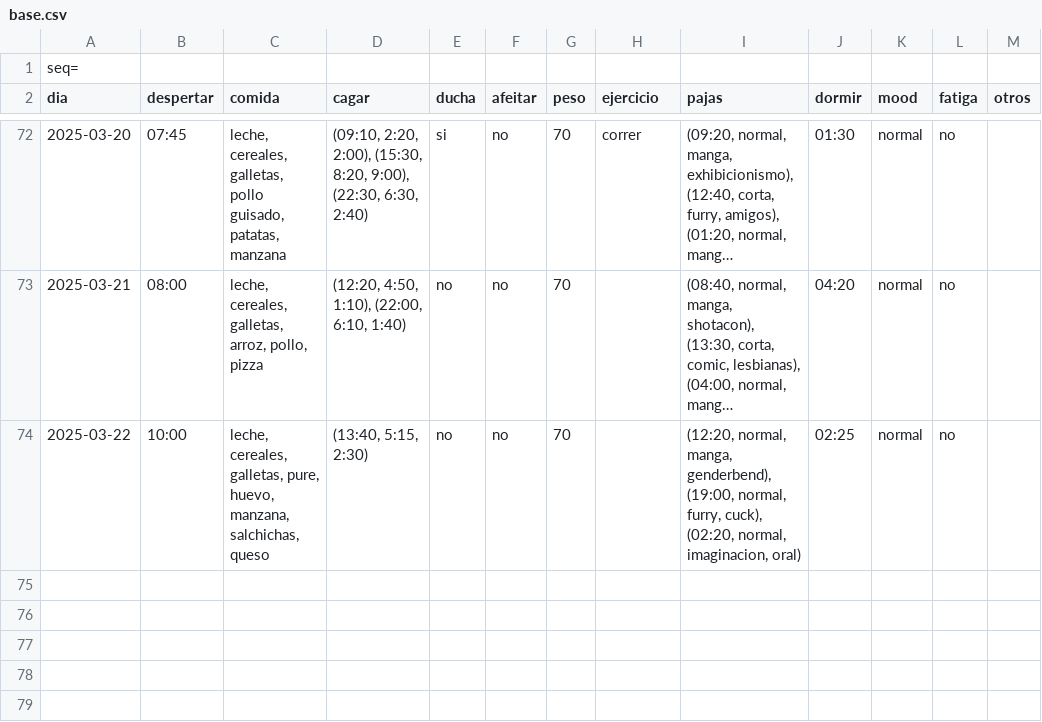
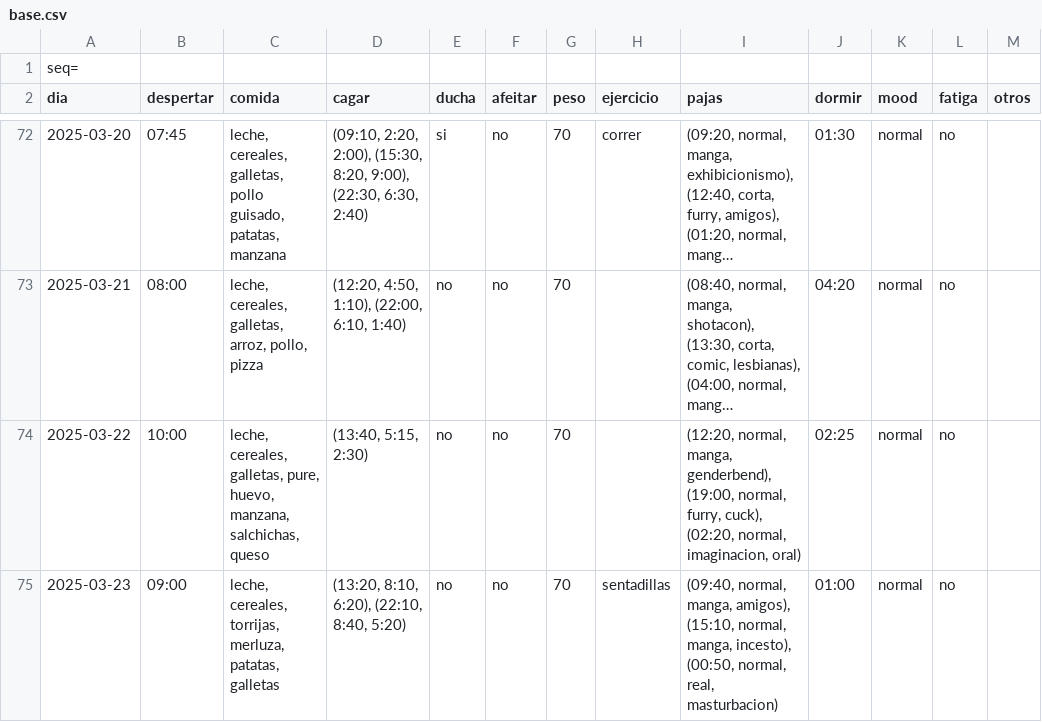
Before and after one commit to megabentilad/Estadisticas, a CSV file: docs/base.csv, drawn as a sheet; only a part is shown, gaps mark what is left out; long unchanged cells end in ….

Commit message:
Actualizar reporte diario

```diff
--- a/docs/base.csv
+++ b/docs/base.csv
@@ -74 +74,2 @@ dia;despertar;comida;cagar;ducha;afeitar;peso;ejercicio;pajas;dormir;mood;fatiga
 2025-03-22;10:00;leche, cereales, galletas, pure, huevo, manzana, salchichas, queso;(13:40, 5:15, 2:30);no;no;70;;(12:20, normal, manga, genderbend), (19:00, normal, furry, cuck), (02:20, normal, imaginacion, oral);02:25;normal;no;
+2025-03-23;09:00;leche, cereales, torrijas, merluza, patatas, galletas;(13:20, 8:10, 6:20), (22:10, 8:40, 5:20);no;no;70;sentadillas;(09:40, normal, manga, amigos), (15:10, normal, manga, incesto), (00:50, normal, real, masturbacion);01:00;normal;no;
```
